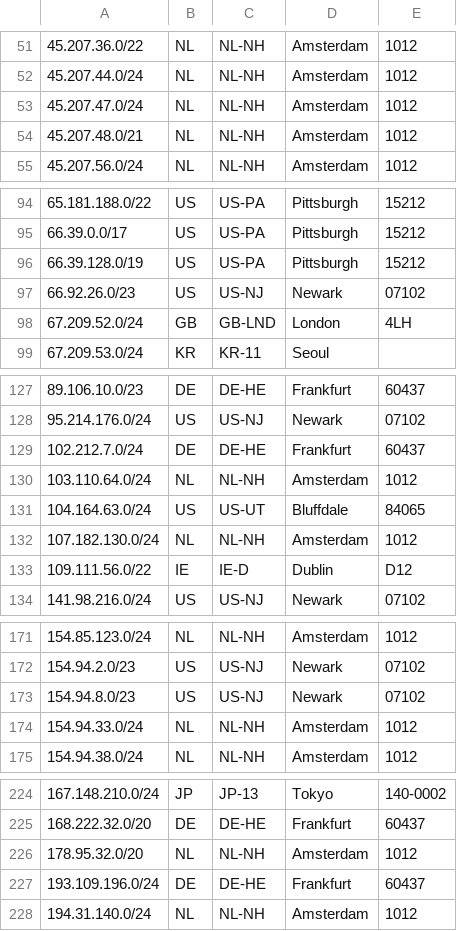
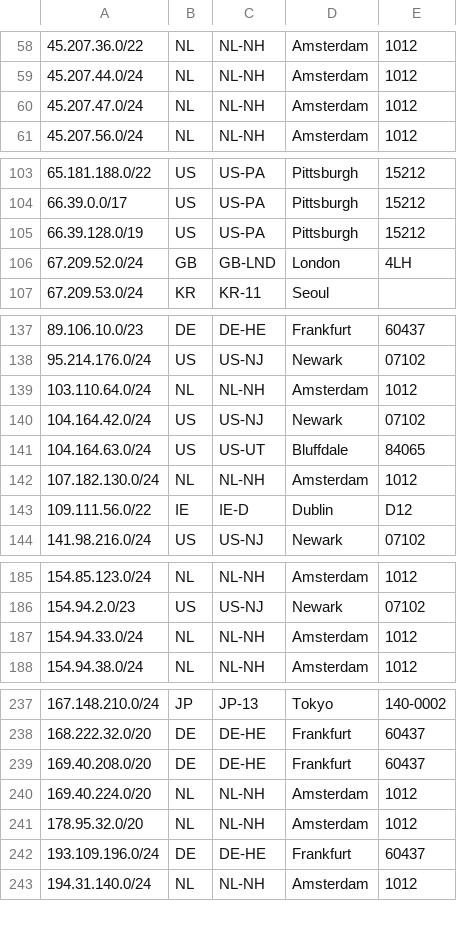
Before and after one commit to TeraSwitch/as20326.com, a CSV file: ipgeo.csv, drawn as a sheet; only a part is shown, gaps mark what is left out; removed rows and columns are numbered as before the commit, all else as after; the diff covers the shown part only; the diff names each change by its address in the sheet, - before the commit and + after, or states it on an @@ line.

```diff
--- a/ipgeo.csv
+++ b/ipgeo.csv
-row 54: 45.207.48.0/21 | NL | NL-NH | Amsterdam | 1012
-row 97: 66.92.26.0/23 | US | US-NJ | Newark | 07102
-row 129: 102.212.7.0/24 | DE | DE-HE | Frankfurt | 60437
+row 140: 104.164.42.0/24 | US | US-NJ | Newark | 07102
-row 173: 154.94.8.0/23 | US | US-NJ | Newark | 07102
+row 239: 169.40.208.0/20 | DE | DE-HE | Frankfurt | 60437
+row 240: 169.40.224.0/20 | NL | NL-NH | Amsterdam | 1012
```
Also changed, not shown: 25 added rows, 2 removed rows and 2 edited cells elsewhere in this file.
